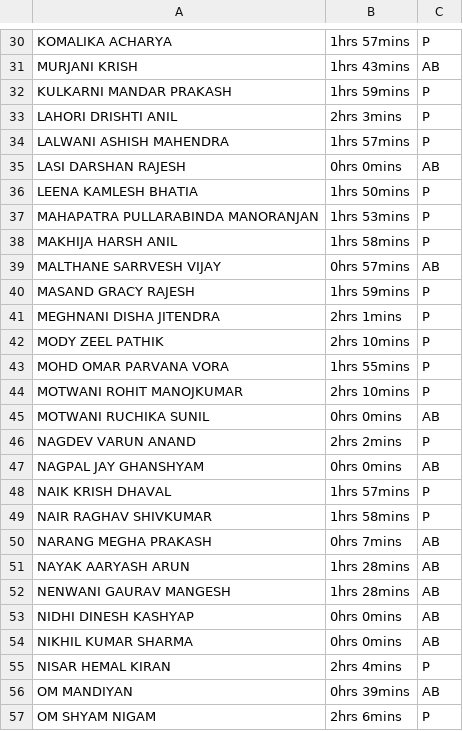
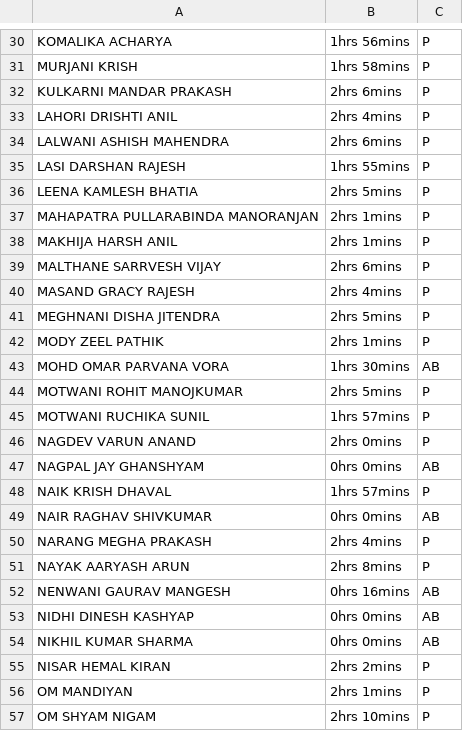
Before and after one commit to maxDeCoder/attendance_generator_website, a CSV file: output/generated-attendance.csv, drawn as a sheet; only a part is shown, gaps mark what is left out; the diff covers the shown part only; the diff names each change by its address in the sheet, - before the commit and + after, or states it on an @@ line.

```diff
--- a/output/generated-attendance.csv
+++ b/output/generated-attendance.csv
-B30: 1hrs 57mins
+B30: 1hrs 56mins
-B31: 1hrs 43mins
+B31: 1hrs 58mins
-C31: AB
+C31: P
-B32: 1hrs 59mins
+B32: 2hrs 6mins
-B33: 2hrs 3mins
+B33: 2hrs 4mins
-B34: 1hrs 57mins
+B34: 2hrs 6mins
-B35: 0hrs 0mins
+B35: 1hrs 55mins
-C35: AB
+C35: P
-B36: 1hrs 50mins
+B36: 2hrs 5mins
-B37: 1hrs 53mins
+B37: 2hrs 1mins
-B38: 1hrs 58mins
+B38: 2hrs 1mins
-B39: 0hrs 57mins
+B39: 2hrs 6mins
-C39: AB
+C39: P
-B40: 1hrs 59mins
+B40: 2hrs 4mins
-B41: 2hrs 1mins
+B41: 2hrs 5mins
-B42: 2hrs 10mins
+B42: 2hrs 1mins
-B43: 1hrs 55mins
+B43: 1hrs 30mins
-C43: P
+C43: AB
-B44: 2hrs 10mins
+B44: 2hrs 5mins
-B45: 0hrs 0mins
+B45: 1hrs 57mins
-C45: AB
+C45: P
-B46: 2hrs 2mins
+B46: 2hrs 0mins
-B49: 1hrs 58mins
+B49: 0hrs 0mins
-C49: P
+C49: AB
-B50: 0hrs 7mins
+B50: 2hrs 4mins
-C50:C51: AB
+C50:C51: P
-B51: 1hrs 28mins
+B51: 2hrs 8mins
-B52: 1hrs 28mins
+B52: 0hrs 16mins
-B55: 2hrs 4mins
+B55: 2hrs 2mins
-B56: 0hrs 39mins
+B56: 2hrs 1mins
-C56: AB
+C56: P
-B57: 2hrs 6mins
+B57: 2hrs 10mins
```
Also changed, not shown: 43 edited cells elsewhere in this file, 13 other files.
